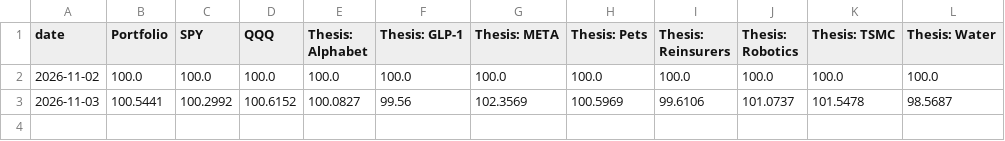
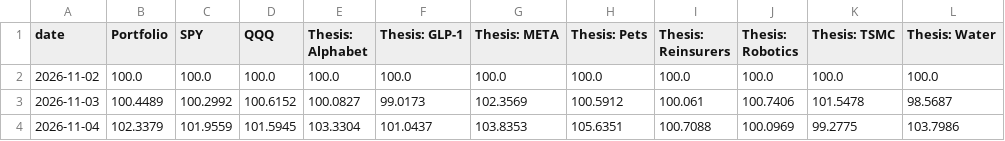
Before and after one commit to Variantviews/Variant-views, a CSV file: data/performance.csv, drawn as a sheet.

```diff
--- a/data/performance.csv
+++ b/data/performance.csv
@@ -2,2 +2,3 @@ date,Portfolio,SPY,QQQ,Thesis: Alphabet,Thesis: GLP-1,Thesis: META,Thesis: Pets,
 2026-11-02,100.0,100.0,100.0,100.0,100.0,100.0,100.0,100.0,100.0,100.0,100.0
-2026-11-03,100.5441,100.2992,100.6152,100.0827,99.56,102.3569,100.5969,99.6106,101.0737,101.5478,98.5687
+2026-11-03,100.4489,100.2992,100.6152,100.0827,99.0173,102.3569,100.5912,100.061,100.7406,101.5478,98.5687
+2026-11-04,102.3379,101.9559,101.5945,103.3304,101.0437,103.8353,105.6351,100.7088,100.0969,99.2775,103.7986
```
Also changed, not shown: 1 other file.
